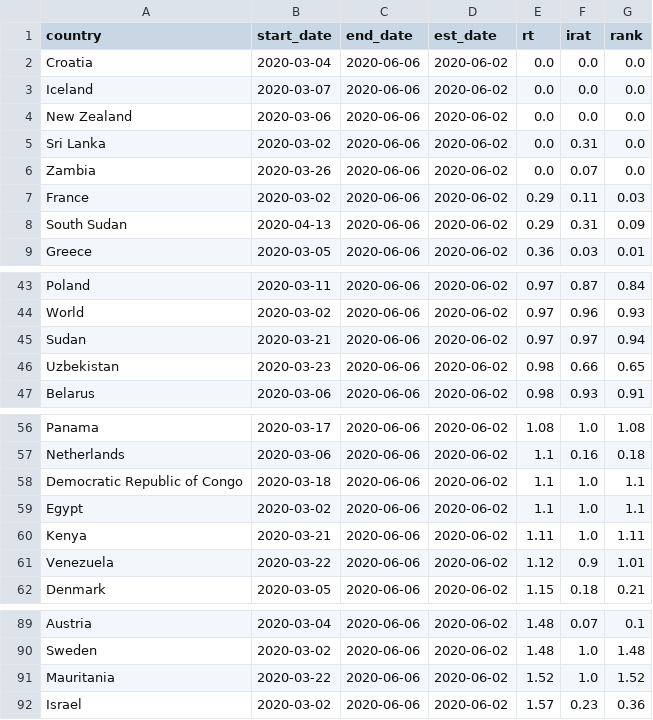
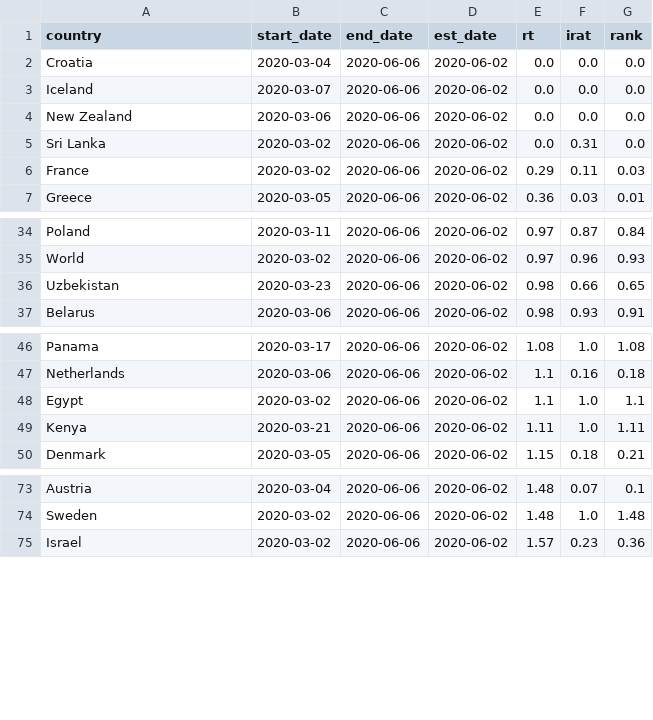
Before and after one commit to HughMurrell/HughMurrell.github.io, a CSV file: CoVmodel/RtLive/data/ranking_rt.csv, drawn as a sheet; only a part is shown, gaps mark what is left out; the diff covers the shown part only; the diff names each change by its address in the sheet, - before the commit and + after, or states it on an @@ line.

```diff
--- a/CoVmodel/RtLive/data/ranking_rt.csv
+++ b/CoVmodel/RtLive/data/ranking_rt.csv
-row 6: Zambia | 2020-03-26 | 2020-06-06 | 2020-06-02 | 0.0 | 0.07 | 0.0
-row 8: South Sudan | 2020-04-13 | 2020-06-06 | 2020-06-02 | 0.29 | 0.31 | 0.09
-row 45: Sudan | 2020-03-21 | 2020-06-06 | 2020-06-02 | 0.97 | 0.97 | 0.94
-row 58: Democratic Republic of Congo | 2020-03-18 | 2020-06-06 | 2020-06-02 | 1.1 | 1.0 | 1.1
-row 61: Venezuela | 2020-03-22 | 2020-06-06 | 2020-06-02 | 1.12 | 0.9 | 1.01
-row 91: Mauritania | 2020-03-22 | 2020-06-06 | 2020-06-02 | 1.52 | 1.0 | 1.52
```
Also changed, not shown: 11 removed rows elsewhere in this file, CoVmodel/RtLive/data/ranking_alpha.csv, CoVmodel/RtLive/data/ranking_rtirat.csv, 9 other files.
